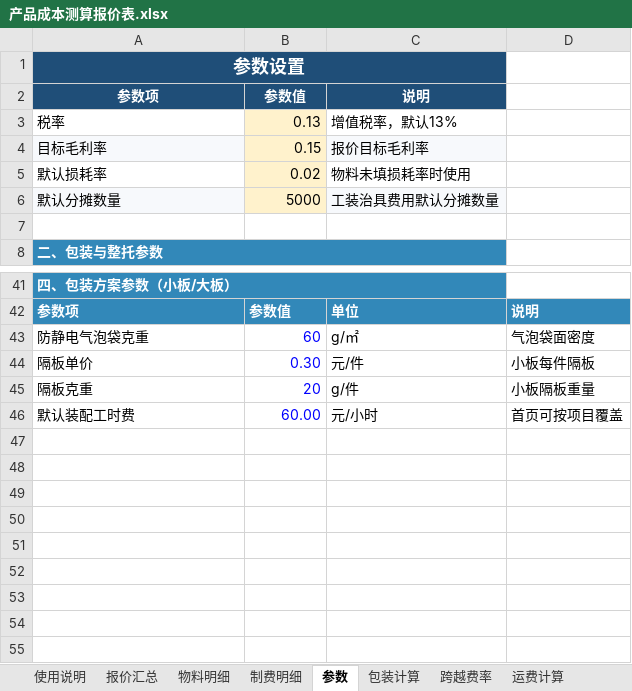
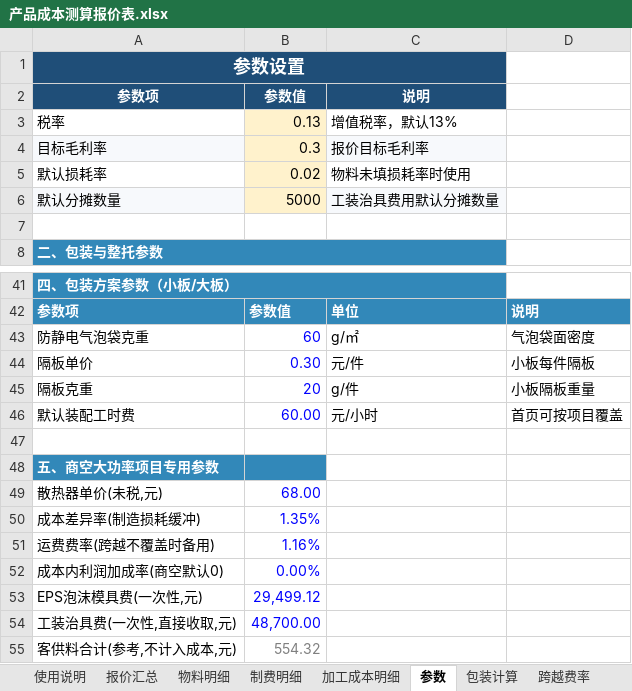
Before and after one commit to jacklody/-, an Excel workbook: 产品成本测算报价表.xlsx, sheet 参数, drawn as a sheet; only a part is shown, gaps mark what is left out; values as stored, in another font and other column widths than the file's, no borders; the diff names each change by its address in the sheet, - before the commit and + after, or states it on an @@ line.

```diff
--- a/产品成本测算报价表.xlsx (sheet 参数)
+++ b/产品成本测算报价表.xlsx (sheet 参数)
+sheet tab: 加工成本明细
-B4 (参数值): 0.15
+B4 (参数值): 0.3
+row 47: (empty)
+row 48: 五、商空大功率项目专用参数
+row 49: 散热器单价(未税,元) | 68.00
+row 50: 成本差异率(制造损耗缓冲) | 1.35%
+row 51: 运费费率(跨越不覆盖时备用) | 1.16%
+row 52: 成本内利润加成率(商空默认0) | 0.00%
+row 53: EPS泡沫模具费(一次性,元) | 29,499.12
+row 54: 工装治具费(一次性,直接收取,元) | 48,700.00
+row 55: 客供料合计(参考,不计入成本,元) | 554.32
```
Also changed, not shown: sheet 物料明细, sheet 报价汇总, sheet 制费明细, sheet 包装计算, sheet 运费计算, sheet 使用说明, formulas that keep their value, 12 other files.
